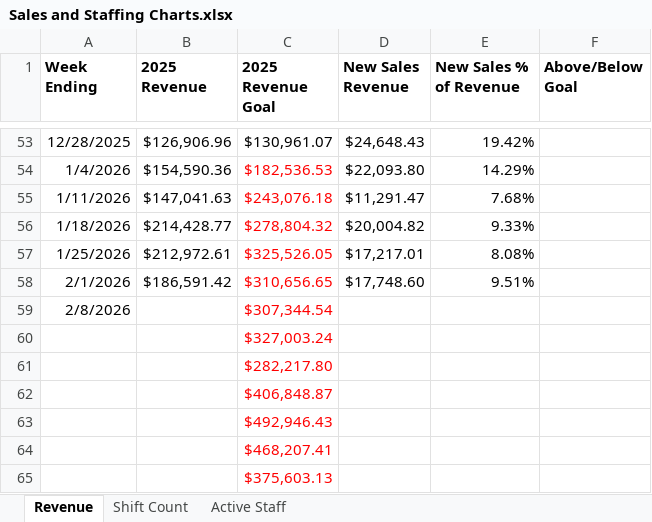
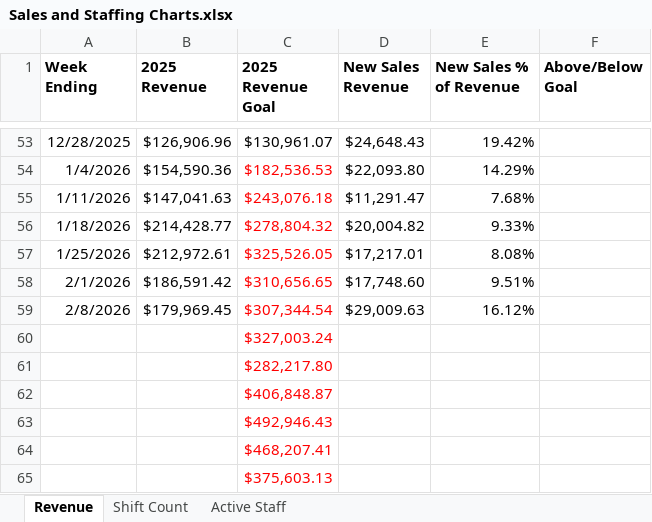
Before and after one commit to JBiddlecome/GoLive_Staffing, an Excel workbook: Sales and Staffing Charts.xlsx, sheet Revenue, drawn as a sheet; only a part is shown, gaps mark what is left out; values as stored, in another font and other column widths than the file's, no borders; the diff names each change by its address in the sheet, - before the commit and + after, or states it on an @@ line.

Commit message:
Payroll and Staffing Data Update

```diff
--- a/Sales and Staffing Charts.xlsx (sheet Revenue)
+++ b/Sales and Staffing Charts.xlsx (sheet Revenue)
-B59 (2025 Revenue): (empty)
+B59 (2025 Revenue): $179,969.45
-D59 (New Sales Revenue): (empty)
+D59 (New Sales Revenue): $29,009.63
-E59 (New Sales % of Revenue): (empty)
+E59 (New Sales % of Revenue): 16.12%
```
Also changed, not shown: sheet Shift Count, 1 other file.
